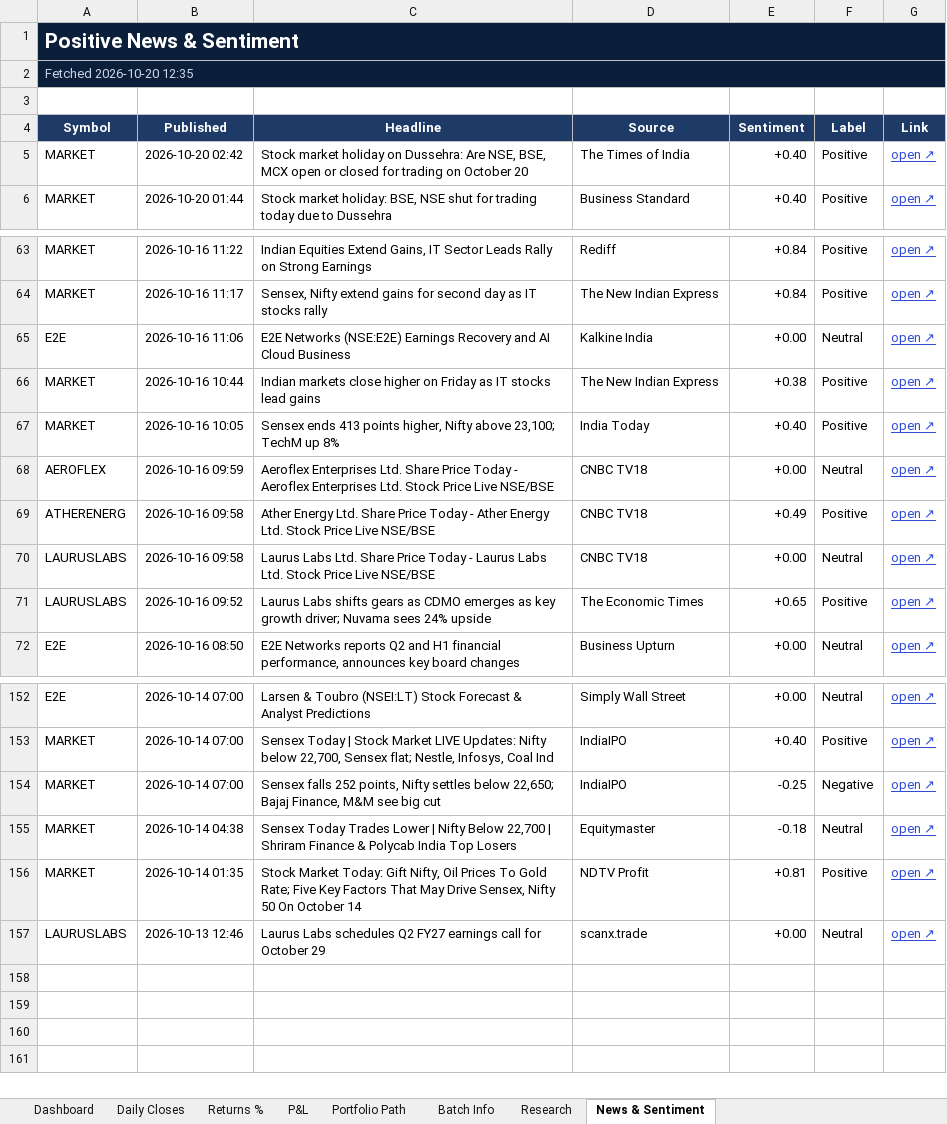
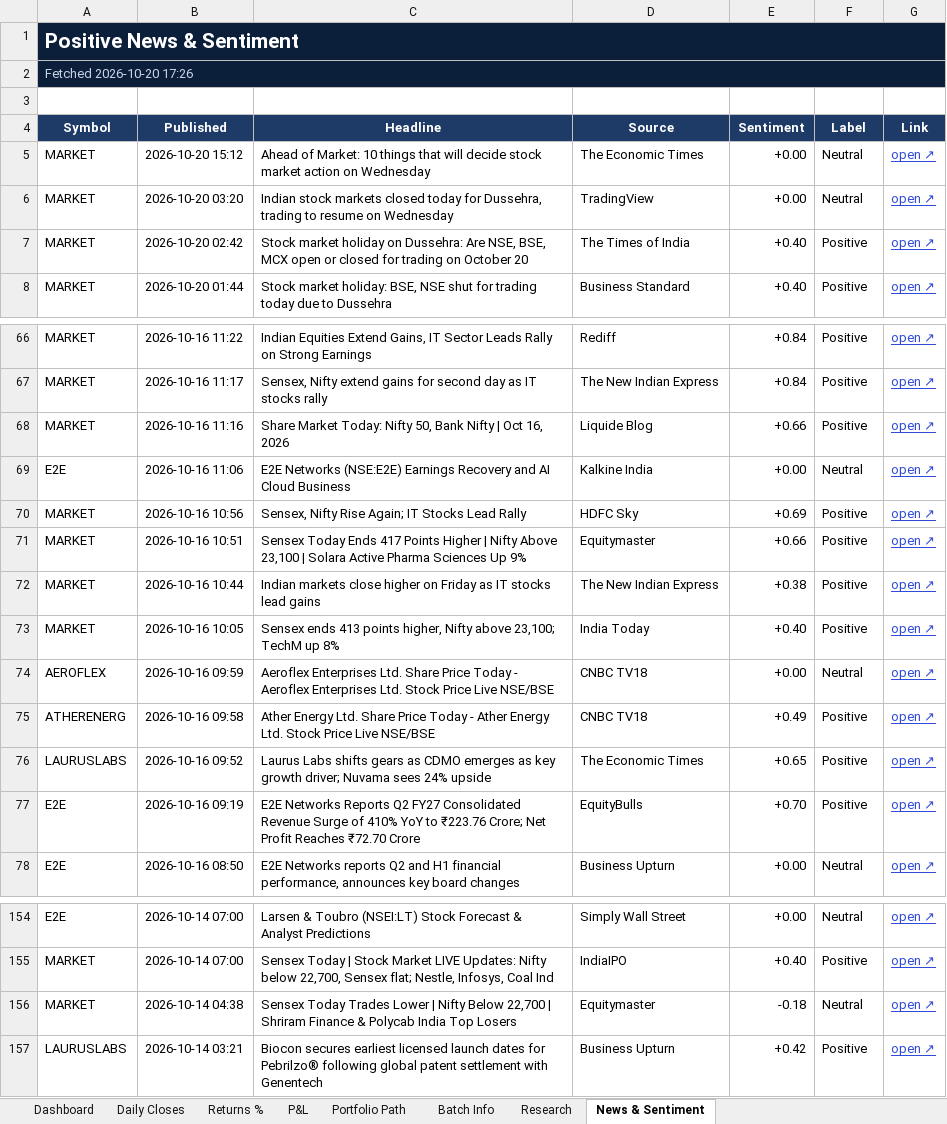
Before and after one commit to compukidsdgp-creator/Swing-Card, an Excel workbook: data/batches/2026-09-28/SwingScope_2026-09-28_tracker.xlsx, sheet News & Sentiment, drawn as a sheet; only a part is shown, gaps mark what is left out; values as stored, in another font and other column widths than the file's, no borders; conditional formats not drawn; removed rows and columns are numbered as before the commit, all else as after; the diff covers the shown part only; the diff names each change by its address in the sheet, - before the commit and + after, or states it on an @@ line.

```diff
--- a/data/batches/2026-09-28/SwingScope_2026-09-28_tracker.xlsx (sheet News & Sentiment)
+++ b/data/batches/2026-09-28/SwingScope_2026-09-28_tracker.xlsx (sheet News & Sentiment)
-A2 (Symbol): Fetched 2026-10-20 12:35
+A2 (Symbol): Fetched 2026-10-20 17:26
+row 5: MARKET | 2026-10-20 15:12 | Ahead of Market: 10 things that will decide stock market action on Wednesday | The Economic Times | +0.00 | Neutral | open ↗
+row 6: MARKET | 2026-10-20 03:20 | Indian stock markets closed today for Dussehra, trading to resume on Wednesday | TradingView | +0.00 | Neutral | open ↗
+row 68: MARKET | 2026-10-16 11:16 | Share Market Today: Nifty 50, Bank Nifty | Oct 16, 2026 | Liquide Blog | +0.66 | Positive | open ↗
+row 70: MARKET | 2026-10-16 10:56 | Sensex, Nifty Rise Again; IT Stocks Lead Rally | HDFC Sky | +0.69 | Positive | open ↗
+row 71: MARKET | 2026-10-16 10:51 | Sensex Today Ends 417 Points Higher | Nifty Above 23,100 | Solara Active Pharma Sciences Up 9% | Equitymaster | +0.66 | Positive | open ↗
-row 70: LAURUSLABS | 2026-10-16 09:58 | Laurus Labs Ltd. Share Price Today - Laurus Labs Ltd. Stock Price Live NSE/BSE | CNBC TV18 | +0.00 | Neutral | open ↗
+row 77: E2E | 2026-10-16 09:19 | E2E Networks Reports Q2 FY27 Consolidated Revenue Surge of 410% YoY to ₹223.76 Crore; Net Profit Reaches ₹72.70 Crore | EquityBulls | +0.70 | Positive | open ↗
-row 154: MARKET | 2026-10-14 07:00 | Sensex falls 252 points, Nifty settles below 22,650; Bajaj Finance, M&M see big cut | IndiaIPO | -0.25 | Negative | open ↗
-row 156: MARKET | 2026-10-14 01:35 | Stock Market Today: Gift Nifty, Oil Prices To Gold Rate; Five Key Factors That May Drive Sensex, Nifty 50 On October 14 | NDTV Profit | +0.81 | Positive | open ↗
-row 157: LAURUSLABS | 2026-10-13 12:46 | Laurus Labs schedules Q2 FY27 earnings call for October 29 | scanx.trade | +0.00 | Neutral | open ↗
+row 157: LAURUSLABS | 2026-10-14 03:21 | Biocon secures earliest licensed launch dates for Pebrilzo® following global patent settlement with Genentech | Business Upturn | +0.42 | Positive | open ↗
```
Also changed, not shown: 6 added rows, 9 removed rows and 2 edited cells elsewhere in this sheet, sheet Dashboard, sheet Daily Closes, 3 other files.
